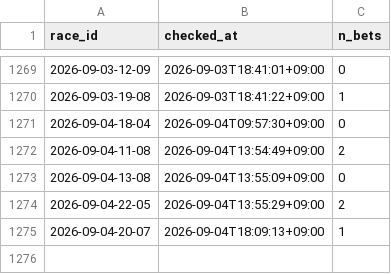
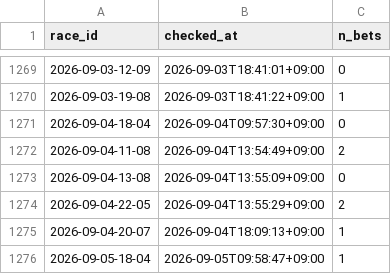
Before and after one commit to denden56-cloud/boatrace-papertrade, a CSV file: state/checked.csv, drawn as a sheet; only a part is shown, gaps mark what is left out; the diff names each change by its address in the sheet, - before the commit and + after, or states it on an @@ line.

```diff
--- a/state/checked.csv
+++ b/state/checked.csv
+row 1276: 2026-09-05-18-04 | 2026-09-05T09:58:47+09:00 | 1
```
Also changed, not shown: state/beforeinfo.csv, state/bets.csv, 2 other files.
